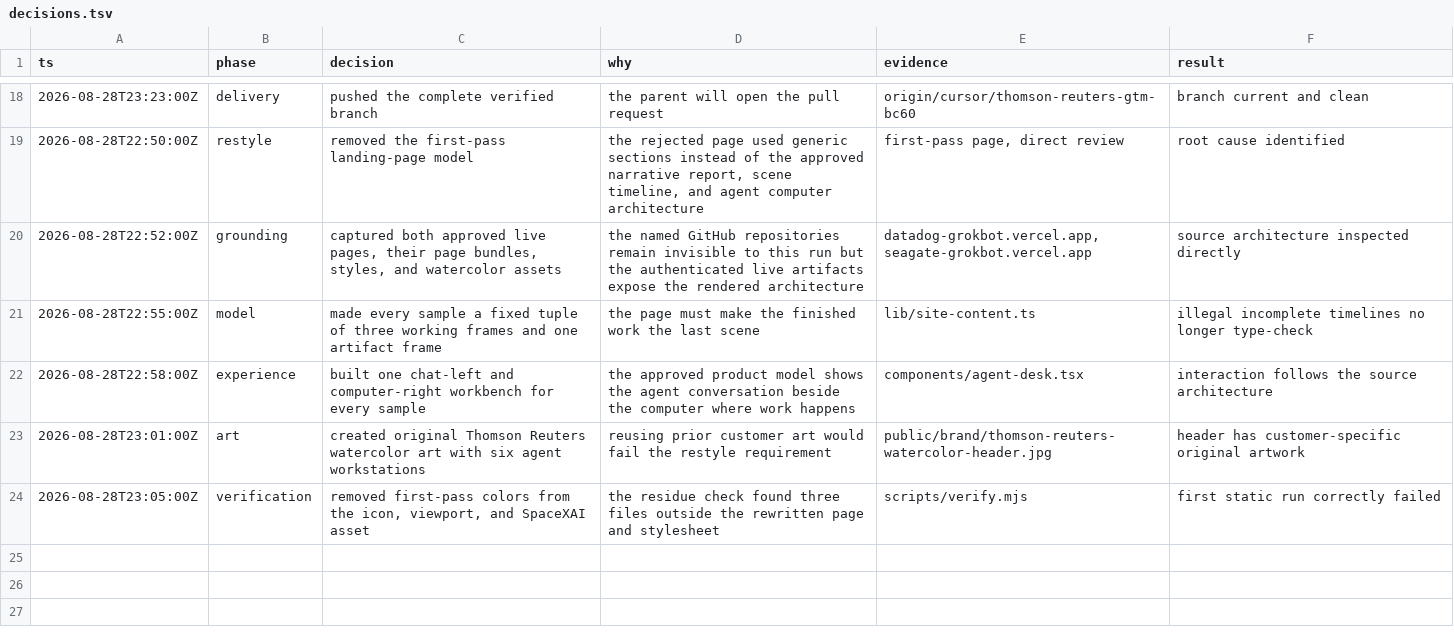
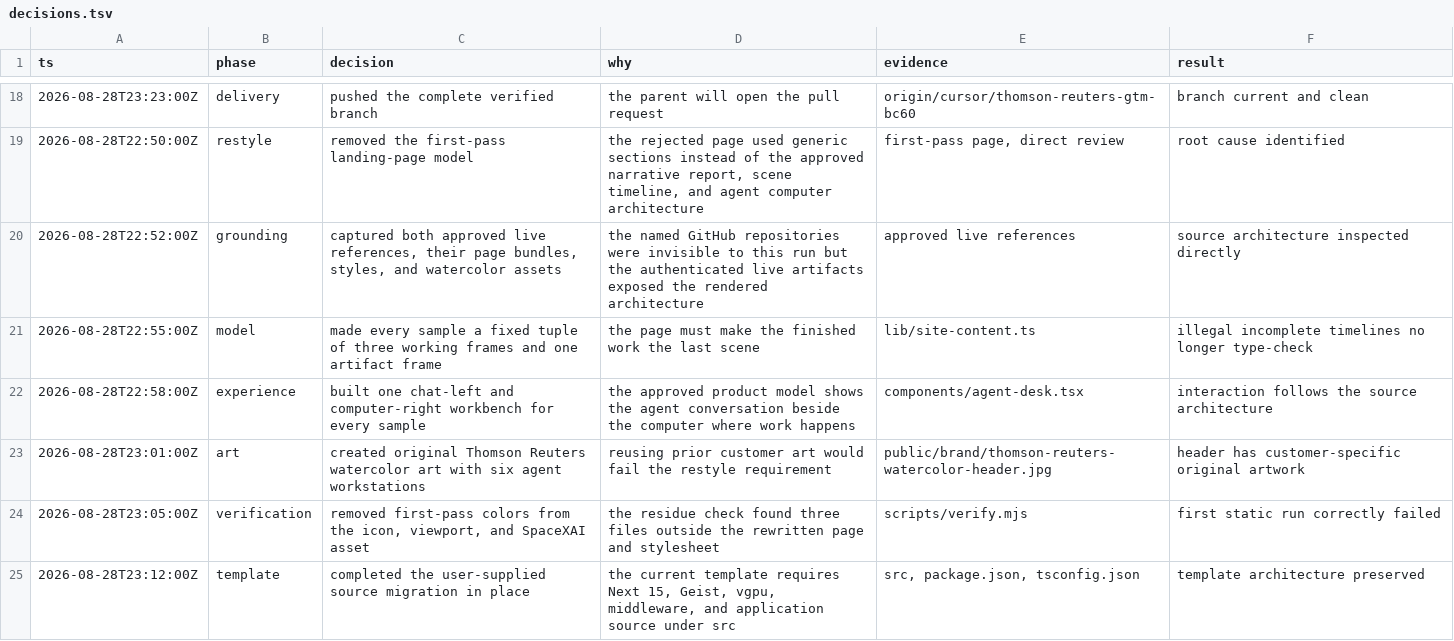
Before and after one commit to Speediing/thomson-reuters-gtm, a TSV file: decisions.tsv, drawn as a sheet; only a part is shown, gaps mark what is left out.

```diff
--- a/decisions.tsv
+++ b/decisions.tsv
@@ -19,3 +19,3 @@ ts	phase	decision	why	evidence	result
 2026-08-28T22:50:00Z	restyle	removed the first-pass landing-page model	the rejected page used generic sections instead of the approved narrative report, scene timeline, and agent computer architecture	first-pass page, direct review	root cause identified
-2026-08-28T22:52:00Z	grounding	captured both approved live pages, their page bundles, styles, and watercolor assets	the named GitHub repositories remain invisible to this run but the authenticated live artifacts expose the rendered architecture	datadog-grokbot.vercel.app, seagate-grokbot.vercel.app	source architecture inspected directly
+2026-08-28T22:52:00Z	grounding	captured both approved live references, their page bundles, styles, and watercolor assets	the named GitHub repositories were invisible to this run but the authenticated live artifacts exposed the rendered architecture	approved live references	source architecture inspected directly
 2026-08-28T22:55:00Z	model	made every sample a fixed tuple of three working frames and one artifact frame	the page must make the finished work the last scene	lib/site-content.ts	illegal incomplete timelines no longer type-check
@@ -24 +24,2 @@ ts	phase	decision	why	evidence	result
 2026-08-28T23:05:00Z	verification	removed first-pass colors from the icon, viewport, and SpaceXAI asset	the residue check found three files outside the rewritten page and stylesheet	scripts/verify.mjs	first static run correctly failed
+2026-08-28T23:12:00Z	template	completed the user-supplied source migration in place	the current template requires Next 15, Geist, vgpu, middleware, and application source under src	src, package.json, tsconfig.json	template architecture preserved
```
Also changed, not shown: 19 other files.
